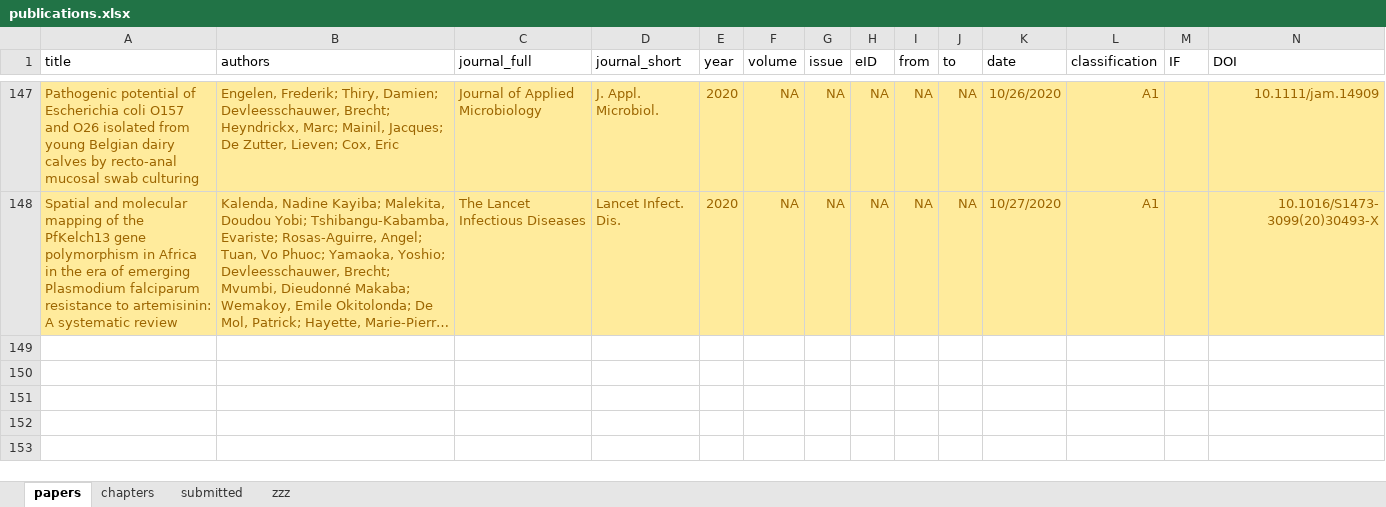
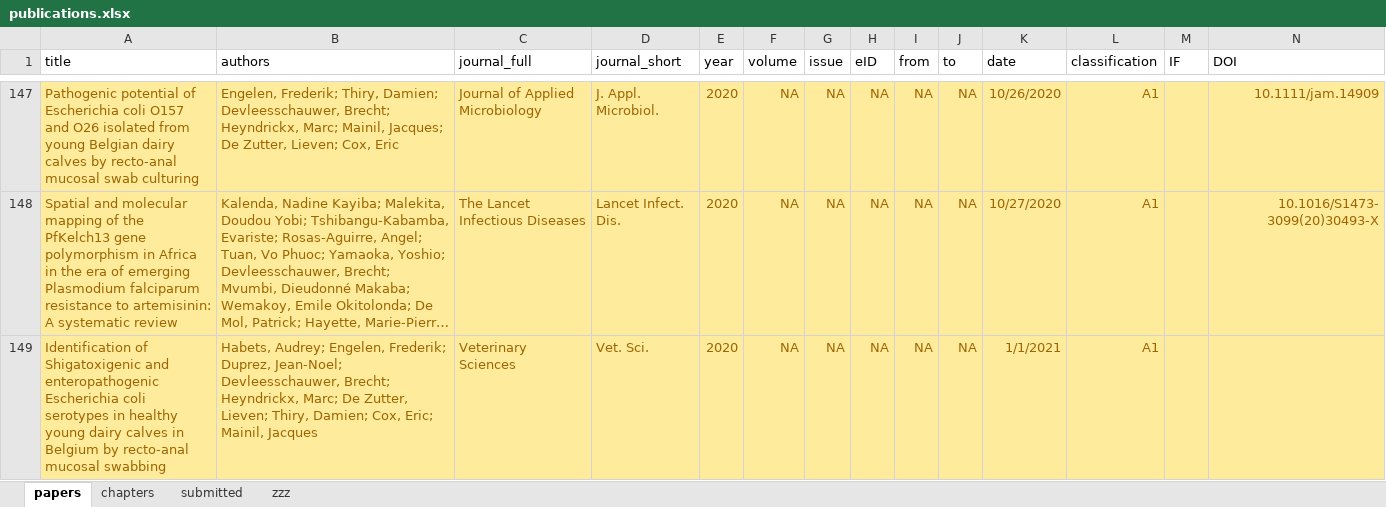
Before and after one commit to brechtdv/vitae, an Excel workbook: publications.xlsx, sheet papers, drawn as a sheet; only a part is shown, gaps mark what is left out; long unchanged cells end in …; values as stored, in another font and other column widths than the file's, no borders; conditional formats and table styles not drawn; rows hold the shown columns only; the diff names each change by its address in the sheet, - before the commit and + after, or states it on an @@ line.

```diff
--- a/publications.xlsx (sheet papers)
+++ b/publications.xlsx (sheet papers)
+row 149: Identification of Shigatoxigenic and enteropathogenic Escherichia coli serotypes in healthy young dairy calves in Belgium by recto-anal mucosal swabbing | Habets, Audrey; Engelen, Frederik; Duprez, Jean-Noel; Devleesschauwer, Brecht; Heyndrickx, Marc; De Zutter, Lieven; Thiry, Damien; Cox, Eric; Mainil, Jacques | Veterinary Sciences | Vet. Sci. | 2020 | NA | NA | NA | NA | NA | 1/1/2021 | A1
```
Also changed, not shown: sheet submitted, 2 other files.
